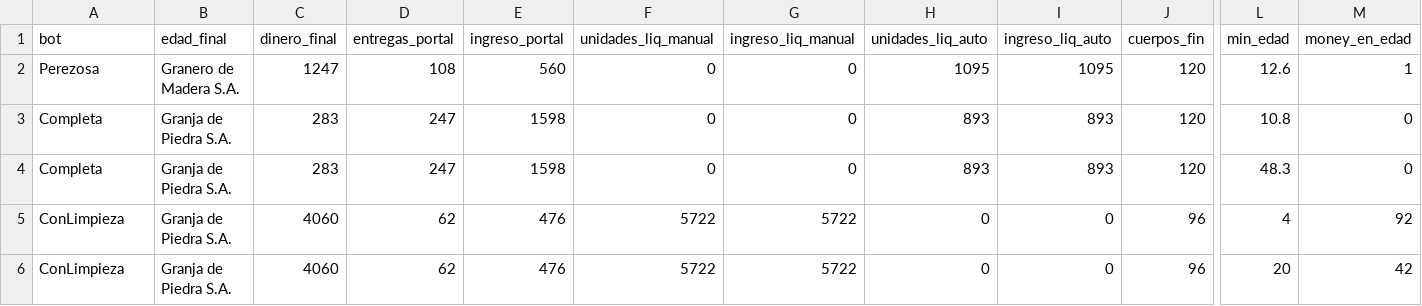
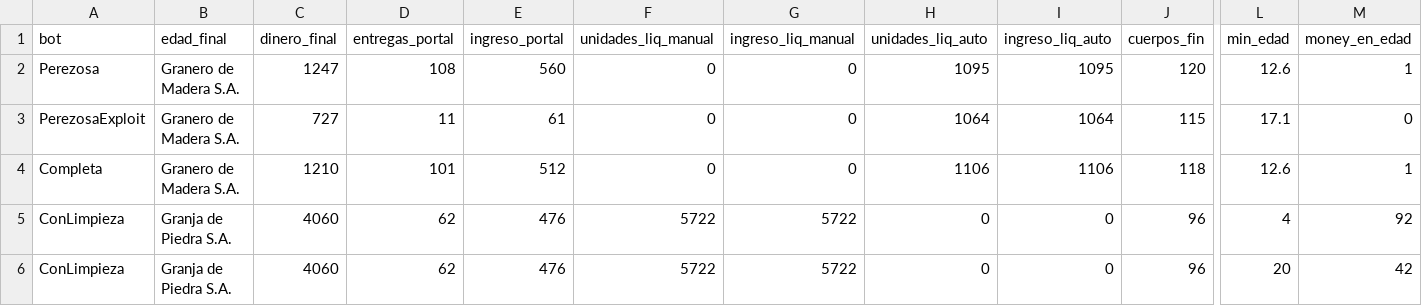
Before and after one commit to NicoDra/incremental-farm, a CSV file: client/balance-report.csv, drawn as a sheet; only a part is shown, gaps mark what is left out; removed rows and columns are numbered as before the commit, all else as after; rows hold the shown columns only; the diff names each change by its address in the sheet, - before the commit and + after, or states it on an @@ line.

Commit message:
feat(ui): widget objetivo por edad, ayuda con liquidación y nuevos bots de balance para medición

```diff
--- a/client/balance-report.csv
+++ b/client/balance-report.csv
-row 3: Completa | Granja de Piedra S.A. | 283 | 247 | 1598 | 0 | 0 | 893 | 893 | 120 | 10.8 | 0
+row 3: PerezosaExploit | Granero de Madera S.A. | 727 | 11 | 61 | 0 | 0 | 1064 | 1064 | 115 | 17.1 | 0
-B4 (edad_final): Granja de Piedra S.A.
+B4 (edad_final): Granero de Madera S.A.
-C4 (dinero_final): 283
+C4 (dinero_final): 1210
-D4 (entregas_portal): 247
+D4 (entregas_portal): 101
-E4 (ingreso_portal): 1598
+E4 (ingreso_portal): 512
-H4 (unidades_liq_auto): 893
+H4 (unidades_liq_auto): 1106
-I4 (ingreso_liq_auto): 893
+I4 (ingreso_liq_auto): 1106
-J4 (cuerpos_fin): 120
+J4 (cuerpos_fin): 118
-L4 (min_edad): 48.3
+L4 (min_edad): 12.6
-M4 (money_en_edad): 0
+M4 (money_en_edad): 1
```
Also changed, not shown: 10 other files.
